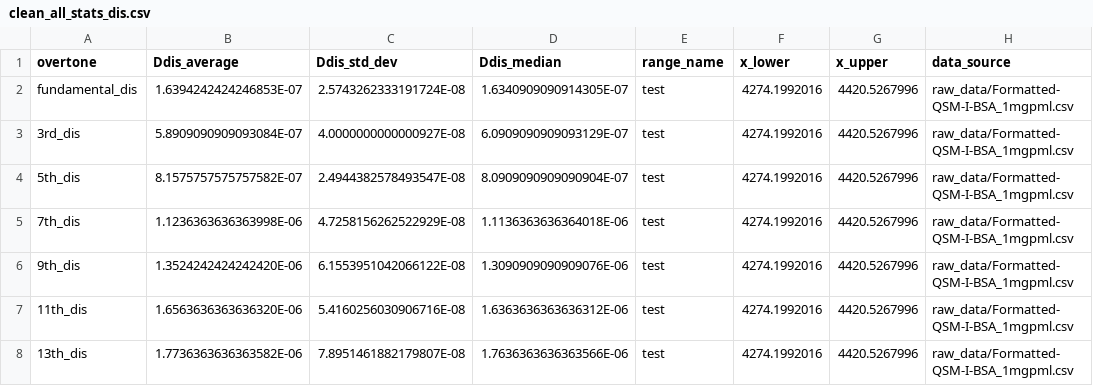
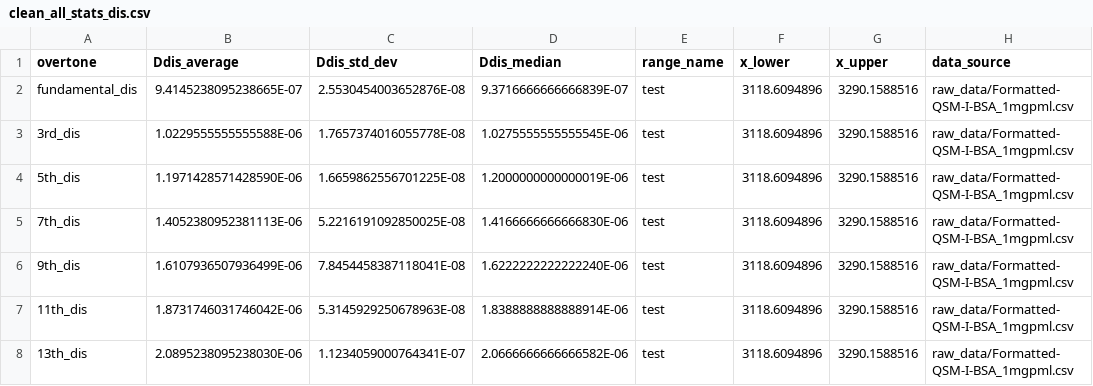
Before and after one commit to b-pardi/pyQCM, a CSV file: selected_ranges/clean_all_stats_dis.csv, drawn as a sheet.

```diff
--- a/selected_ranges/clean_all_stats_dis.csv
+++ b/selected_ranges/clean_all_stats_dis.csv
@@ -1,8 +1,8 @@
 overtone,Ddis_average,Ddis_std_dev,Ddis_median,range_name,x_lower,x_upper,data_source
-fundamental_dis,1.6394242424246853E-07,2.5743262333191724E-08,1.6340909090914305E-07,test,4274.1992016,4420.5267996,raw_data/Formatted-QSM-I-BSA_1mgpml.csv
-3rd_dis,5.8909090909093084E-07,4.0000000000000927E-08,6.0909090909093129E-07,test,4274.1992016,4420.5267996,raw_data/Formatted-QSM-I-BSA_1mgpml.csv
-5th_dis,8.1575757575757582E-07,2.4944382578493547E-08,8.0909090909090904E-07,test,4274.1992016,4420.5267996,raw_data/Formatted-QSM-I-BSA_1mgpml.csv
-7th_dis,1.1236363636363998E-06,4.7258156262522929E-08,1.1136363636364018E-06,test,4274.1992016,4420.5267996,raw_data/Formatted-QSM-I-BSA_1mgpml.csv
-9th_dis,1.3524242424242420E-06,6.1553951042066122E-08,1.3090909090909076E-06,test,4274.1992016,4420.5267996,raw_data/Formatted-QSM-I-BSA_1mgpml.csv
-11th_dis,1.6563636363636320E-06,5.4160256030906716E-08,1.6363636363636312E-06,test,4274.1992016,4420.5267996,raw_data/Formatted-QSM-I-BSA_1mgpml.csv
-13th_dis,1.7736363636363582E-06,7.8951461882179807E-08,1.7636363636363566E-06,test,4274.1992016,4420.5267996,raw_data/Formatted-QSM-I-BSA_1mgpml.csv
+fundamental_dis,9.4145238095238665E-07,2.5530454003652876E-08,9.3716666666666839E-07,test,3118.6094896,3290.1588516,raw_data/Formatted-QSM-I-BSA_1mgpml.csv
+3rd_dis,1.0229555555555588E-06,1.7657374016055778E-08,1.0275555555555545E-06,test,3118.6094896,3290.1588516,raw_data/Formatted-QSM-I-BSA_1mgpml.csv
+5th_dis,1.1971428571428590E-06,1.6659862556701225E-08,1.2000000000000019E-06,test,3118.6094896,3290.1588516,raw_data/Formatted-QSM-I-BSA_1mgpml.csv
+7th_dis,1.4052380952381113E-06,5.2216191092850025E-08,1.4166666666666830E-06,test,3118.6094896,3290.1588516,raw_data/Formatted-QSM-I-BSA_1mgpml.csv
+9th_dis,1.6107936507936499E-06,7.8454458387118041E-08,1.6222222222222240E-06,test,3118.6094896,3290.1588516,raw_data/Formatted-QSM-I-BSA_1mgpml.csv
+11th_dis,1.8731746031746042E-06,5.3145929250678963E-08,1.8388888888888914E-06,test,3118.6094896,3290.1588516,raw_data/Formatted-QSM-I-BSA_1mgpml.csv
+13th_dis,2.0895238095238030E-06,1.1234059000764341E-07,2.0666666666666582E-06,test,3118.6094896,3290.1588516,raw_data/Formatted-QSM-I-BSA_1mgpml.csv
```
Also changed, not shown: offset_data/COPY-PASTE_OFFSET_VALUES_HERE.csv, selected_ranges/clean_all_stats_rf.csv, 3 other files.
